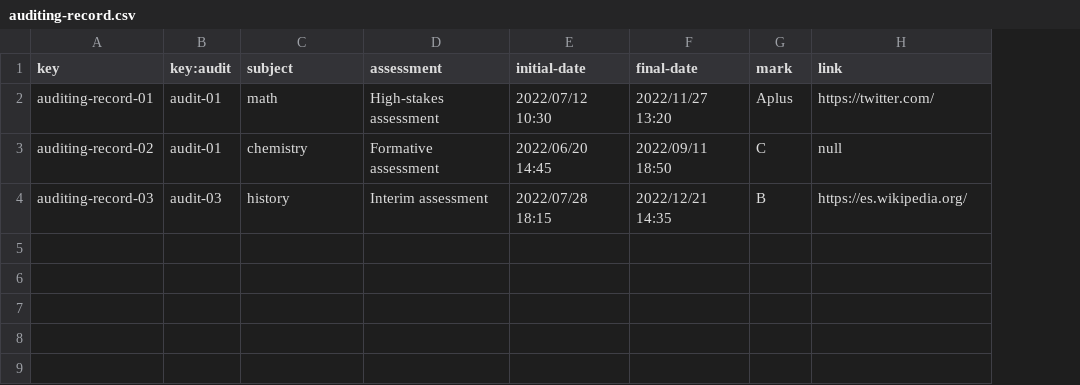
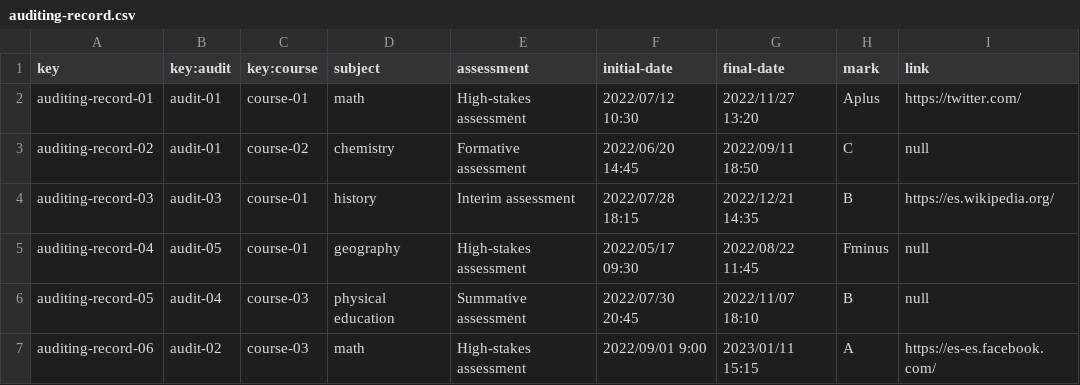
Before and after one commit to C10401-DP2/Acme-L3, a CSV file: src/main/webapp/WEB-INF/resources/sample-data/auditing-record.csv, drawn as a sheet; the diff names each change by its address in the sheet, - before the commit and + after, or states it on an @@ line.

```diff
--- a/src/main/webapp/WEB-INF/resources/sample-data/auditing-record.csv
+++ b/src/main/webapp/WEB-INF/resources/sample-data/auditing-record.csv
+column C (key:course), rows 2-4: course-01 | course-02 | course-01
+row 5: auditing-record-04 | audit-05 | course-01 | geography | High-stakes assessment | 2022/05/17 09:30 | 2022/08/22 11:45 | Fminus | null
+row 6: auditing-record-05 | audit-04 | course-03 | physical education | Summative assessment | 2022/07/30 20:45 | 2022/11/07 18:10 | B | null
+row 7: auditing-record-06 | audit-02 | course-03 | math | High-stakes assessment | 2022/09/01 9:00 | 2023/01/11 15:15 | A | https://es-es.facebook.com/
```
Also changed, not shown: src/main/webapp/WEB-INF/resources/initial-data/user-account.csv, src/main/webapp/WEB-INF/resources/sample-data/audit.csv, 24 other files.
